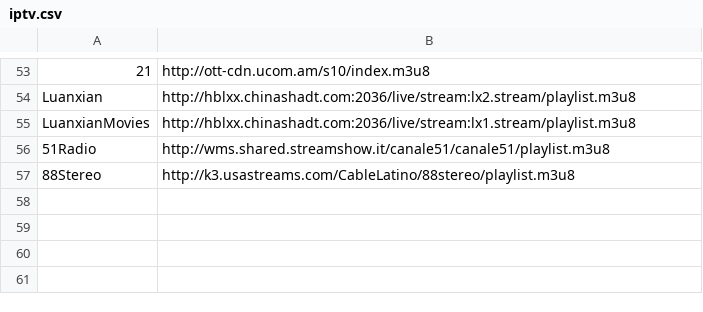
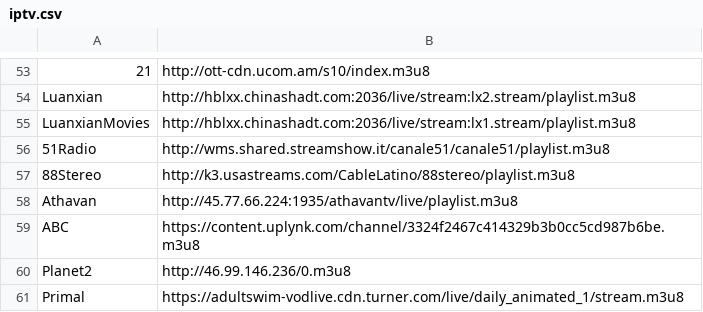
Before and after one commit to PaulusTriswandani/IPTVGo, a CSV file: iptv.csv, drawn as a sheet; only a part is shown, gaps mark what is left out; the diff names each change by its address in the sheet, - before the commit and + after, or states it on an @@ line.

Commit message:
another channel added

```diff
--- a/iptv.csv
+++ b/iptv.csv
+row 58: Athavan | http://45.77.66.224:1935/athavantv/live/playlist.m3u8
+row 59: ABC | https://content.uplynk.com/channel/3324f2467c414329b3b0cc5cd987b6be.m3u8
+row 60: Planet2 | http://46.99.146.236/0.m3u8
+row 61: Primal | https://adultswim-vodlive.cdn.turner.com/live/daily_animated_1/stream.m3u8
```
